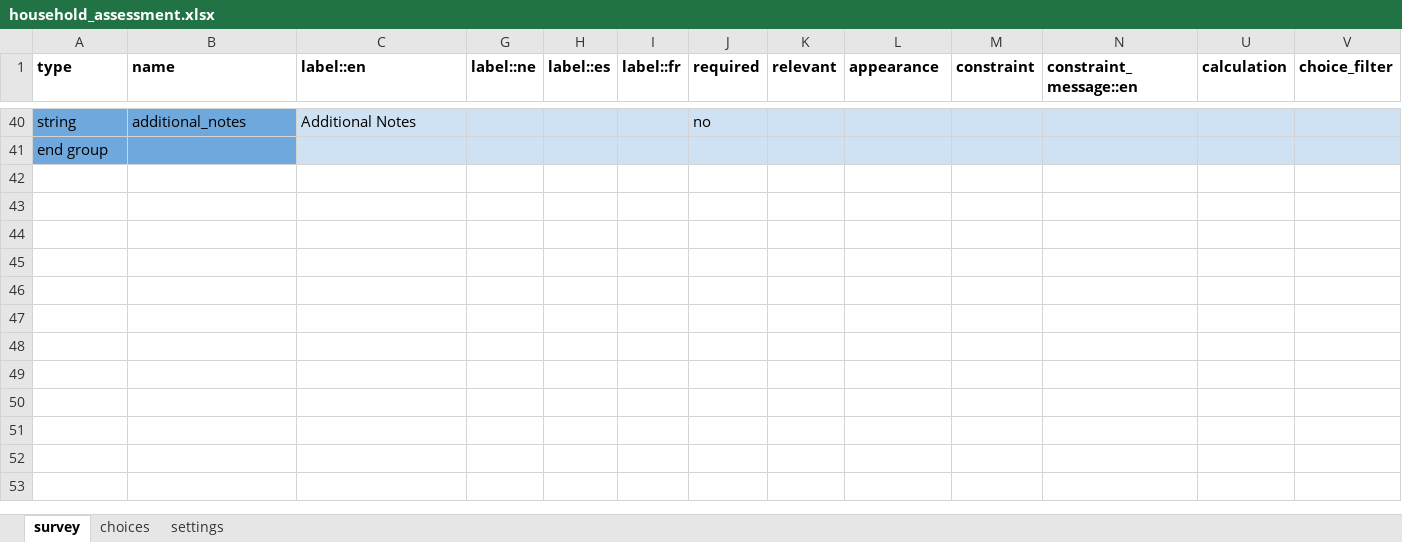
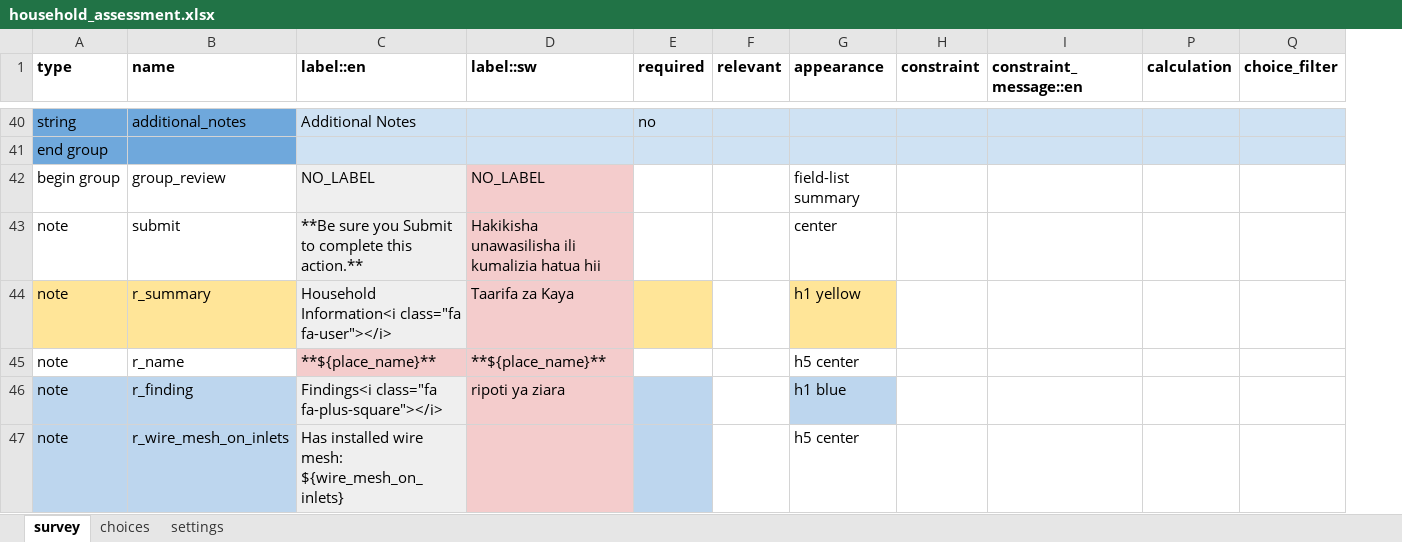
Before and after one commit to medic/cht-accelerator, an Excel workbook: POSHIT/Example CHT application/malaria-usecase-cht/forms/app/household_assessment.xlsx, sheet survey, drawn as a sheet; only a part is shown, gaps mark what is left out; values as stored, in another font and other column widths than the file's, no borders; removed rows and columns are numbered as before the commit, all else as after; rows hold the shown columns only; the diff covers the shown part only; the diff names each change by its address in the sheet, - before the commit and + after, or states it on an @@ line.

Commit message:
added household assesment action and task with tests

```diff
--- a/POSHIT/Example CHT application/malaria-usecase-cht/forms/app/household_assessment.xlsx (sheet survey)
+++ b/POSHIT/Example CHT application/malaria-usecase-cht/forms/app/household_assessment.xlsx (sheet survey)
-column G (label::ne), empty
-column H (label::es), empty
-column I (label::fr), empty
@@ column D (label::sw) unhidden, empty @@
+row 42: begin group | group_review | NO_LABEL | NO_LABEL |  |  | field-list summary
+row 43: note | submit | **Be sure you Submit to complete this action.** | Hakikisha unawasilisha ili kumalizia hatua hii |  |  | center
+row 44: note | r_summary | Household Information<i class="fa fa-user"></i> | Taarifa za Kaya |  |  | h1 yellow
+row 45: note | r_name | **${place_name}** | **${place_name}** |  |  | h5 center
+row 46: note | r_finding | Findings<i class="fa fa-plus-square"></i> | ripoti ya ziara |  |  | h1 blue
+row 47: note | r_wire_mesh_on_inlets | Has installed wire mesh: ${wire_mesh_on_inlets} |  |  |  | h5 center
```
Also changed, not shown: 6 added rows and 1 edited cell elsewhere in this sheet, sheet settings, hidden cells, 14 other files.
